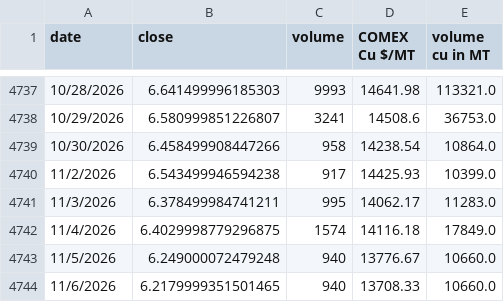
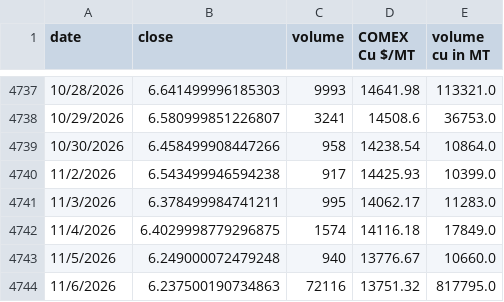
Before and after one commit to rahulmohamw/COMEX_scrap_v0, a CSV file: comex_copper_historical_data.csv, drawn as a sheet; only a part is shown, gaps mark what is left out.

```diff
--- a/comex_copper_historical_data.csv
+++ b/comex_copper_historical_data.csv
@@ -4743,2 +4743,2 @@ date,close,volume,COMEX Cu $/MT,volume cu in MT
 11/5/2026,6.249000072479248,940,13776.67,10660.0
-11/6/2026,6.2179999351501465,940,13708.33,10660.0
+11/6/2026,6.237500190734863,72116,13751.32,817795.0
```
